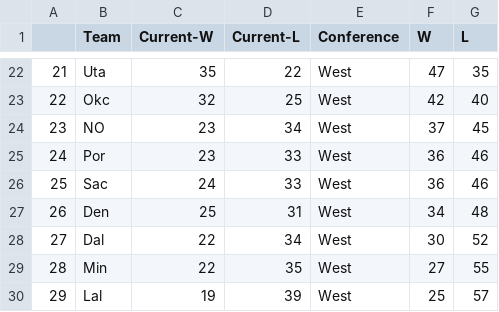
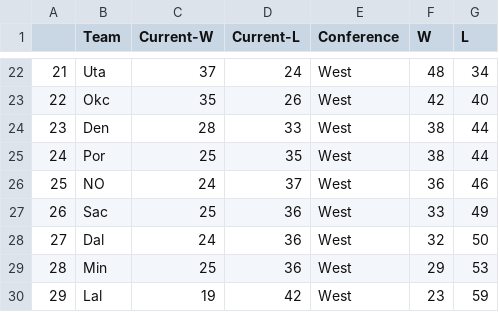
Before and after one commit to derek-corcoran-barrios/Sloan, a CSV file: Trade_Proj_Stand.csv, drawn as a sheet; only a part is shown, gaps mark what is left out; the diff covers the shown part only.

```diff
--- a/Trade_Proj_Stand.csv
+++ b/Trade_Proj_Stand.csv
@@ -22,9 +22,9 @@
-"21","Uta",35,22,"West",47,35
-"22","Okc",32,25,"West",42,40
-"23","NO",23,34,"West",37,45
-"24","Por",23,33,"West",36,46
-"25","Sac",24,33,"West",36,46
-"26","Den",25,31,"West",34,48
-"27","Dal",22,34,"West",30,52
-"28","Min",22,35,"West",27,55
-"29","Lal",19,39,"West",25,57
+"21","Uta",37,24,"West",48,34
+"22","Okc",35,26,"West",42,40
+"23","Den",28,33,"West",38,44
+"24","Por",25,35,"West",38,44
+"25","NO",24,37,"West",36,46
+"26","Sac",25,36,"West",33,49
+"27","Dal",24,36,"West",32,50
+"28","Min",25,36,"West",29,53
+"29","Lal",19,42,"West",23,59
```
Also changed, not shown: 68 edited cells elsewhere in this file, AddedStand.csv, ProjStand.csv, 14 other files.
